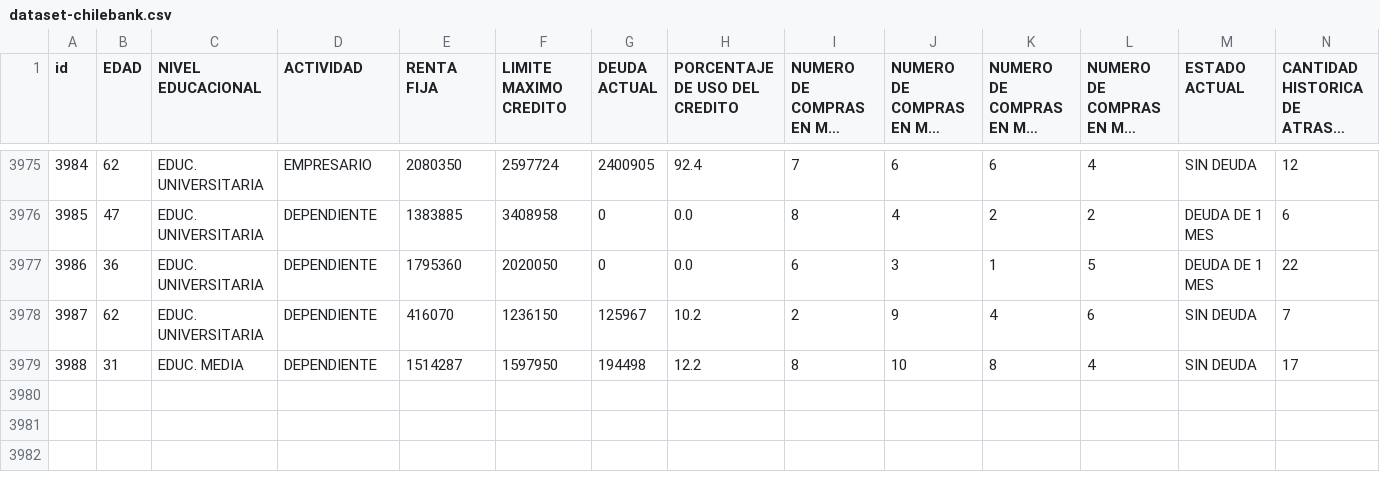
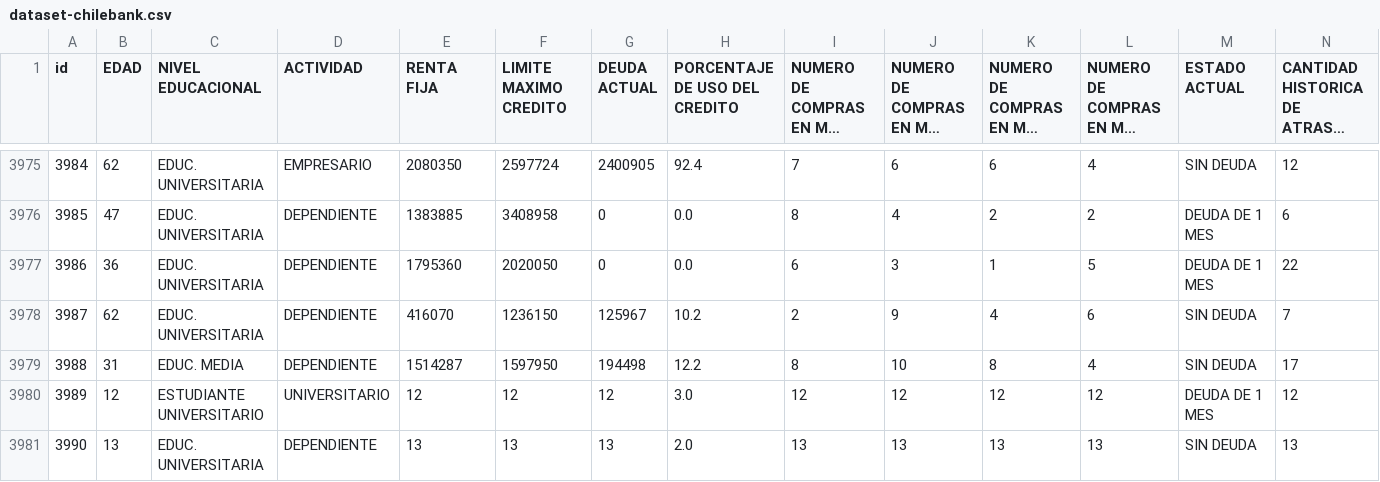
Before and after one commit to EdGoll/clases-uv, a CSV file: [INC202]_Programacion_II/presentacion_6/java/ChileBank/dataset-chilebank.csv, drawn as a sheet; only a part is shown, gaps mark what is left out; long unchanged cells end in …; rows hold the shown columns only; the diff names each change by its address in the sheet, - before the commit and + after, or states it on an @@ line.

```diff
--- a/[INC202]_Programacion_II/presentacion_6/java/ChileBank/dataset-chilebank.csv
+++ b/[INC202]_Programacion_II/presentacion_6/java/ChileBank/dataset-chilebank.csv
+row 3980: 3989 | 12 | ESTUDIANTE UNIVERSITARIO | UNIVERSITARIO | 12 | 12 | 12 | 3.0 | 12 | 12 | 12 | 12 | DEUDA DE 1 MES | 12
+row 3981: 3990 | 13 | EDUC. UNIVERSITARIA | DEPENDIENTE | 13 | 13 | 13 | 2.0 | 13 | 13 | 13 | 13 | SIN DEUDA | 13
```
Also changed, not shown: 50 other files.
